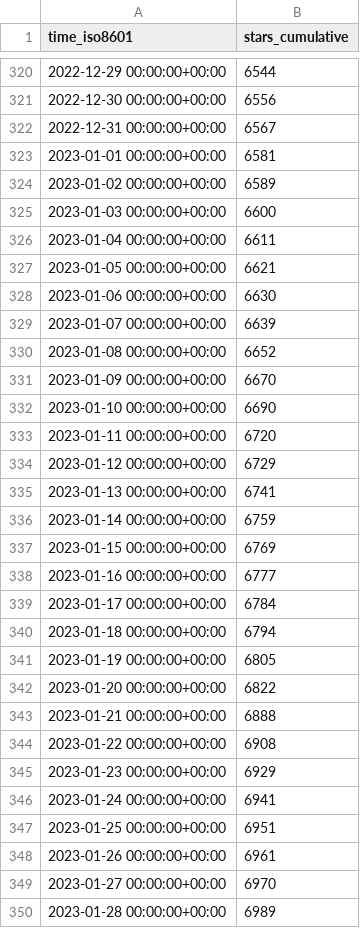
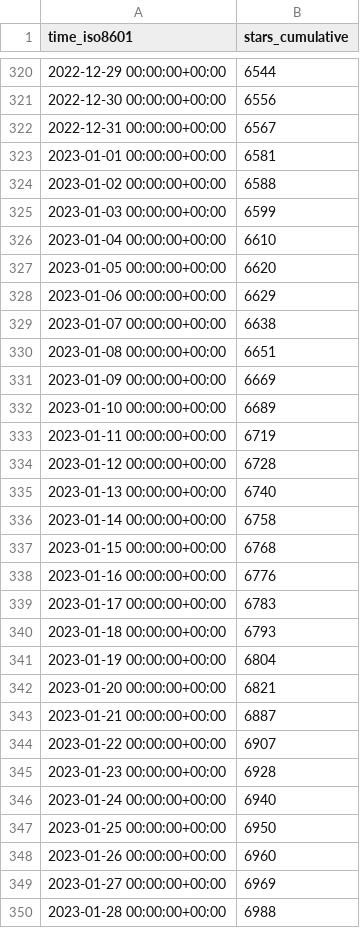
Before and after one commit to twitsforbrains/immich, a CSV file: immich-app/immich/ghrs-data/stargazers.csv, drawn as a sheet; only a part is shown, gaps mark what is left out; the diff covers the shown part only.

```diff
--- a/immich-app/immich/ghrs-data/stargazers.csv
+++ b/immich-app/immich/ghrs-data/stargazers.csv
@@ -323,28 +323,28 @@ time_iso8601,stars_cumulative
 2023-01-01 00:00:00+00:00,6581
-2023-01-02 00:00:00+00:00,6589
-2023-01-03 00:00:00+00:00,6600
-2023-01-04 00:00:00+00:00,6611
-2023-01-05 00:00:00+00:00,6621
-2023-01-06 00:00:00+00:00,6630
-2023-01-07 00:00:00+00:00,6639
-2023-01-08 00:00:00+00:00,6652
-2023-01-09 00:00:00+00:00,6670
-2023-01-10 00:00:00+00:00,6690
-2023-01-11 00:00:00+00:00,6720
-2023-01-12 00:00:00+00:00,6729
-2023-01-13 00:00:00+00:00,6741
-2023-01-14 00:00:00+00:00,6759
-2023-01-15 00:00:00+00:00,6769
-2023-01-16 00:00:00+00:00,6777
-2023-01-17 00:00:00+00:00,6784
-2023-01-18 00:00:00+00:00,6794
-2023-01-19 00:00:00+00:00,6805
-2023-01-20 00:00:00+00:00,6822
-2023-01-21 00:00:00+00:00,6888
-2023-01-22 00:00:00+00:00,6908
-2023-01-23 00:00:00+00:00,6929
-2023-01-24 00:00:00+00:00,6941
-2023-01-25 00:00:00+00:00,6951
-2023-01-26 00:00:00+00:00,6961
-2023-01-27 00:00:00+00:00,6970
-2023-01-28 00:00:00+00:00,6989
+2023-01-02 00:00:00+00:00,6588
+2023-01-03 00:00:00+00:00,6599
+2023-01-04 00:00:00+00:00,6610
+2023-01-05 00:00:00+00:00,6620
+2023-01-06 00:00:00+00:00,6629
+2023-01-07 00:00:00+00:00,6638
+2023-01-08 00:00:00+00:00,6651
+2023-01-09 00:00:00+00:00,6669
+2023-01-10 00:00:00+00:00,6689
+2023-01-11 00:00:00+00:00,6719
+2023-01-12 00:00:00+00:00,6728
+2023-01-13 00:00:00+00:00,6740
+2023-01-14 00:00:00+00:00,6758
+2023-01-15 00:00:00+00:00,6768
+2023-01-16 00:00:00+00:00,6776
+2023-01-17 00:00:00+00:00,6783
+2023-01-18 00:00:00+00:00,6793
+2023-01-19 00:00:00+00:00,6804
+2023-01-20 00:00:00+00:00,6821
+2023-01-21 00:00:00+00:00,6887
+2023-01-22 00:00:00+00:00,6907
+2023-01-23 00:00:00+00:00,6928
+2023-01-24 00:00:00+00:00,6940
+2023-01-25 00:00:00+00:00,6950
+2023-01-26 00:00:00+00:00,6960
+2023-01-27 00:00:00+00:00,6969
+2023-01-28 00:00:00+00:00,6988
```
Also changed, not shown: 1 added row and 4 edited cells elsewhere in this file, immich-app/immich/ghrs-data/forks.csv.
